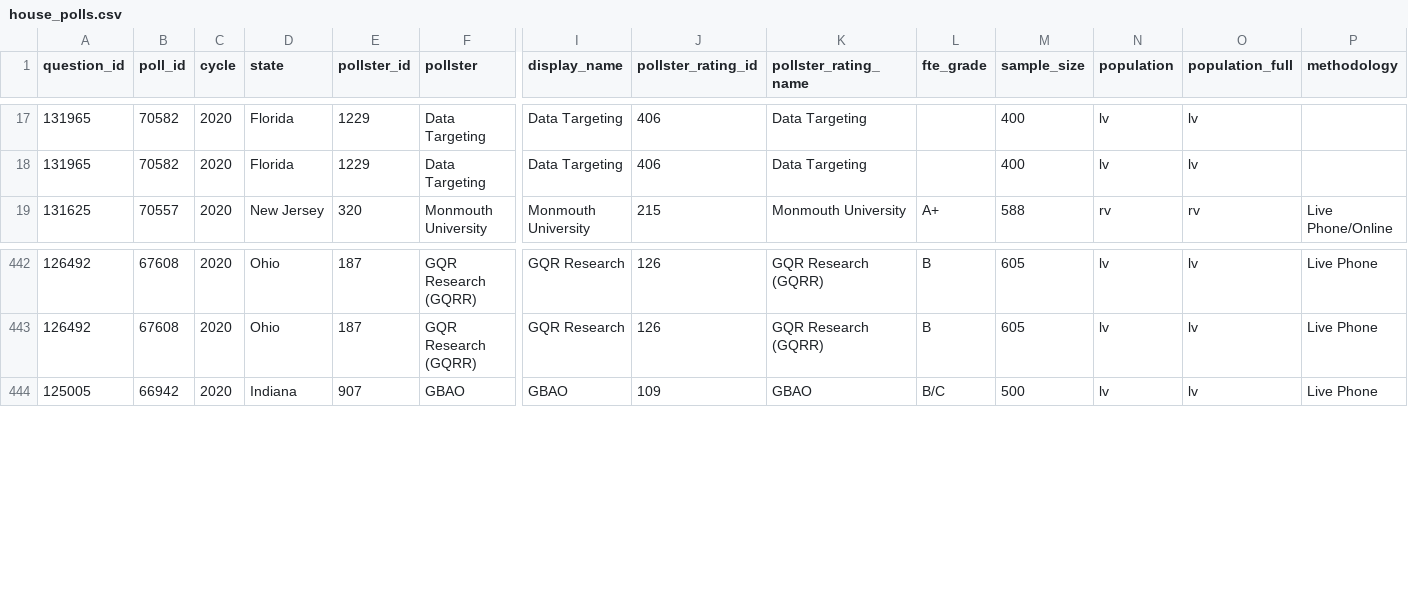
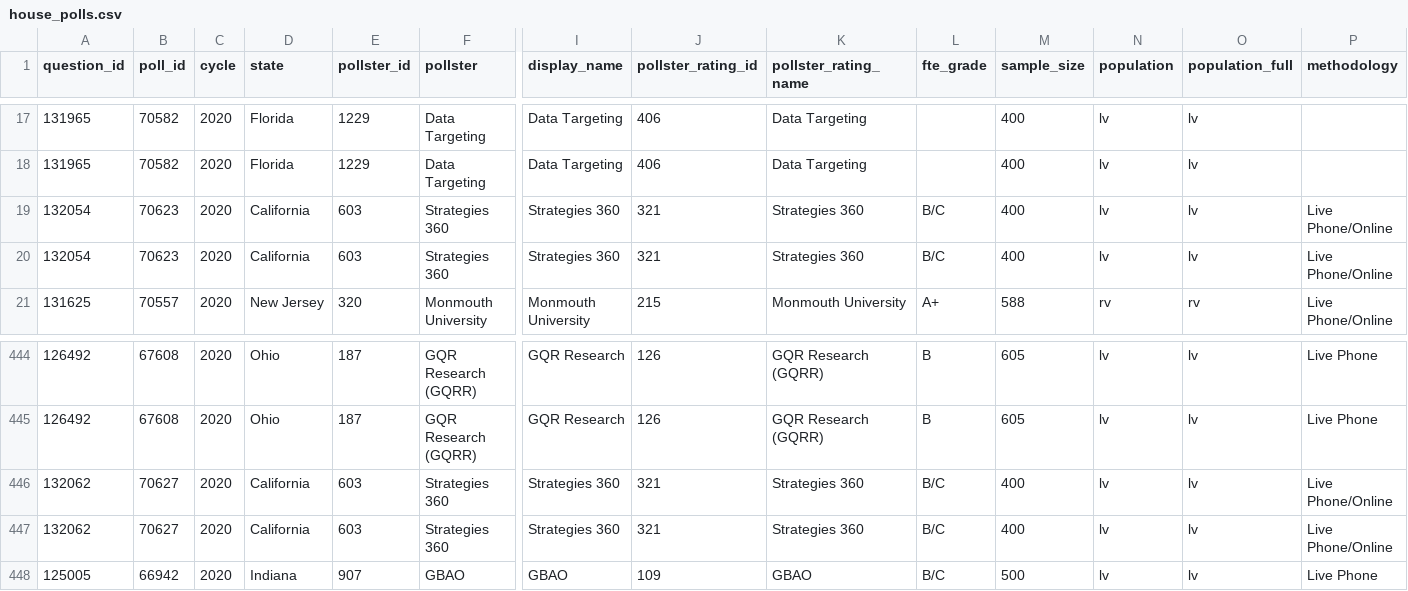
Before and after one commit to simonw/fivethirtyeight-polls, a CSV file: house_polls.csv, drawn as a sheet; only a part is shown, gaps mark what is left out; rows hold the shown columns only; the diff names each change by its address in the sheet, - before the commit and + after, or states it on an @@ line.

```diff
--- a/house_polls.csv
+++ b/house_polls.csv
+row 19: 132054 | 70623 | 2020 | California | 603 | Strategies 360 | Strategies 360 | 321 | Strategies 360 | B/C | 400 | lv | lv | Live Phone/Online
+row 20: 132054 | 70623 | 2020 | California | 603 | Strategies 360 | Strategies 360 | 321 | Strategies 360 | B/C | 400 | lv | lv | Live Phone/Online
+row 446: 132062 | 70627 | 2020 | California | 603 | Strategies 360 | Strategies 360 | 321 | Strategies 360 | B/C | 400 | lv | lv | Live Phone/Online
+row 447: 132062 | 70627 | 2020 | California | 603 | Strategies 360 | Strategies 360 | 321 | Strategies 360 | B/C | 400 | lv | lv | Live Phone/Online
```
Also changed, not shown: generic_ballot_polls.csv, governor_polls.csv, 3 other files.
